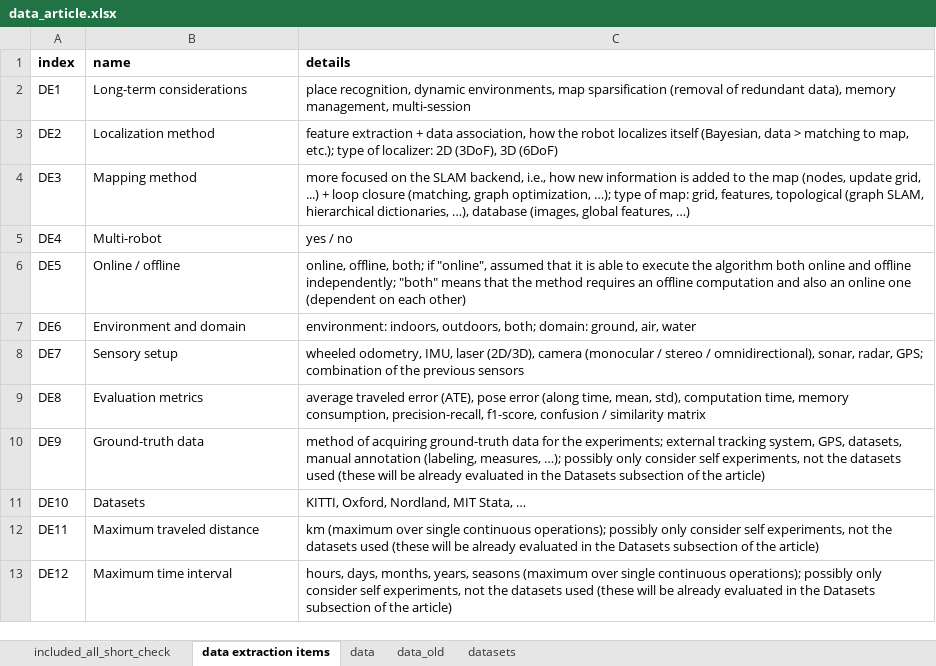
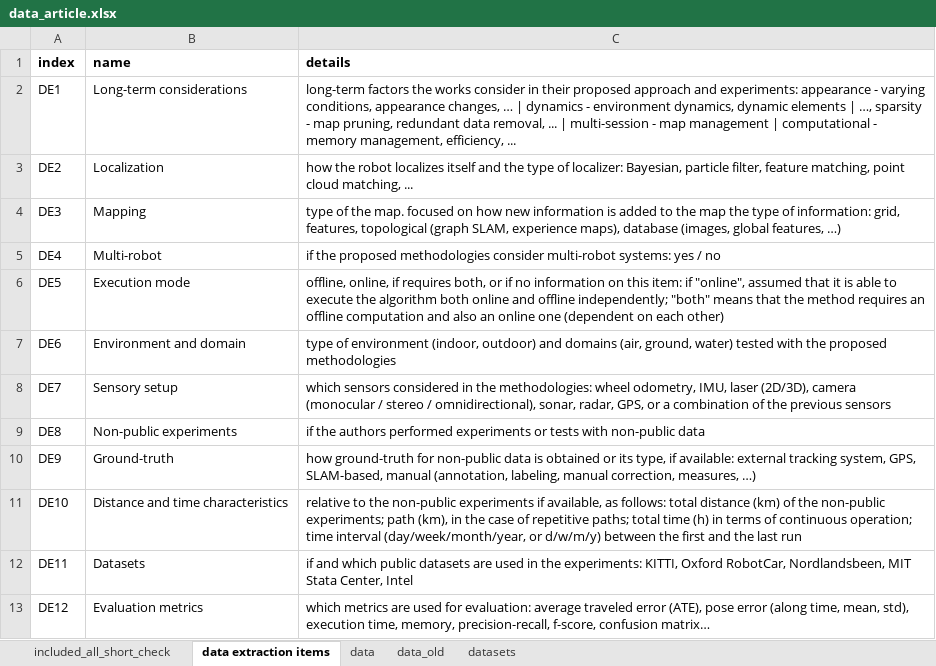
Before and after one commit to sousarbarb/slr-ltlm-mr, an Excel workbook: data/methodology/data-extraction/data_article.xlsx, sheet data extraction items, drawn as a sheet; values as stored, in another font and other column widths than the file's, no borders; table styles not drawn; the diff names each change by its address in the sheet, - before the commit and + after, or states it on an @@ line.

Commit message:
Review Methodology in article + update preprint

```diff
--- a/data/methodology/data-extraction/data_article.xlsx (sheet data extraction items)
+++ b/data/methodology/data-extraction/data_article.xlsx (sheet data extraction items)
-C2 (details): place recognition, dynamic environments, map sparsification (removal of redundant data), memory management, multi-session
+C2 (details): long-term factors the works consider in their proposed approach and experiments: appearance - varying conditions, appearance changes, … | dynamics - environment dynamics, dynamic elements | …, sparsity - map pruning, redundant data removal, ... | multi-session - map management | computational - memory management, efficiency, ...
-B3 (name): Localization method
+B3 (name): Localization
-C3 (details): feature extraction + data association, how the robot localizes itself (Bayesian, data > matching to map, etc.); type of localizer: 2D (3DoF), 3D (6DoF)
+C3 (details): how the robot localizes itself and the type of localizer: Bayesian, particle filter, feature matching, point cloud matching, ...
-B4 (name): Mapping method
+B4 (name): Mapping
-C4 (details): more focused on the SLAM backend, i.e., how new information is added to the map (nodes, update grid, ...) + loop closure (matching, graph optimization, …); type of map: grid, features, topological (graph SLAM, hierarchical dictionaries, …), database (images,…
+C4 (details): type of the map. focused on how new information is added to the map the type of information: grid, features, topological (graph SLAM, experience maps), database (images,…
-C5 (details): yes / no
+C5 (details): if the proposed methodologies consider multi-robot systems: yes / no
-B6 (name): Online / offline
+B6 (name): Execution mode
-C6 (details): online, offline, both; if "online",…
+C6 (details): offline, online, if requires both, or if no information on this item: if "online",…
-C7 (details): environment: indoors, outdoors, both; domain: ground, air, water
+C7 (details): type of environment (indoor, outdoor) and domains (air, ground, water) tested with the proposed methodologies
-C8 (details): wheeled odometry, IMU, laser (2D/3D), camera (monocular / stereo / omnidirectional), sonar, radar, GPS; combination of…
+C8 (details): which sensors considered in the methodologies: wheel odometry, IMU, laser (2D/3D), camera (monocular / stereo / omnidirectional), sonar, radar, GPS, or a combination of…
-B9 (name): Evaluation metrics
+B9 (name): Non-public experiments
-C9 (details): average traveled error (ATE), pose error (along time, mean, std), computation time, memory consumption, precision-recall, f1-score, confusion / similarity matrix
+C9 (details): if the authors performed experiments or tests with non-public data
-B10 (name): Ground-truth data
+B10 (name): Ground-truth
-C10 (details): method of acquiring ground-truth data for the experiments; external tracking system, GPS, datasets, manual annotation (labeling, measures, …); possibly only consider self experiments, not the datasets used (these will be already evaluated in the Datasets subsection of the article)
+C10 (details): how ground-truth for non-public data is obtained or its type, if available: external tracking system, GPS, SLAM-based, manual (annotation, labeling, manual correction, measures, …)
-B11 (name): Datasets
+B11 (name): Distance and time characteristics
-C11 (details): KITTI, Oxford, Nordland, MIT Stata, …
+C11 (details): relative to the non-public experiments if available, as follows: total distance (km) of the non-public experiments; path (km), in the case of repetitive paths; total time (h) in terms of continuous operation; time interval (day/week/month/year, or d/w/m/y) between the first and the last run
-B12 (name): Maximum traveled distance
+B12 (name): Datasets
-C12 (details): km (maximum over single continuous operations); possibly only consider self experiments, not the datasets used (these will be already evaluated in the Datasets subsection of the article)
+C12 (details): if and which public datasets are used in the experiments: KITTI, Oxford RobotCar, Nordlandsbeen, MIT Stata Center, Intel
-B13 (name): Maximum time interval
+B13 (name): Evaluation metrics
-C13 (details): hours, days, months, years, seasons (maximum over single continuous operations); possibly only consider self experiments, not the datasets used (these will be already evaluated in the Datasets subsection of the article)
+C13 (details): which metrics are used for evaluation: average traveled error (ATE), pose error (along time, mean, std), execution time, memory, precision-recall, f-score, confusion matrix…
```
Also changed, not shown: sheet data, 30 other files.
